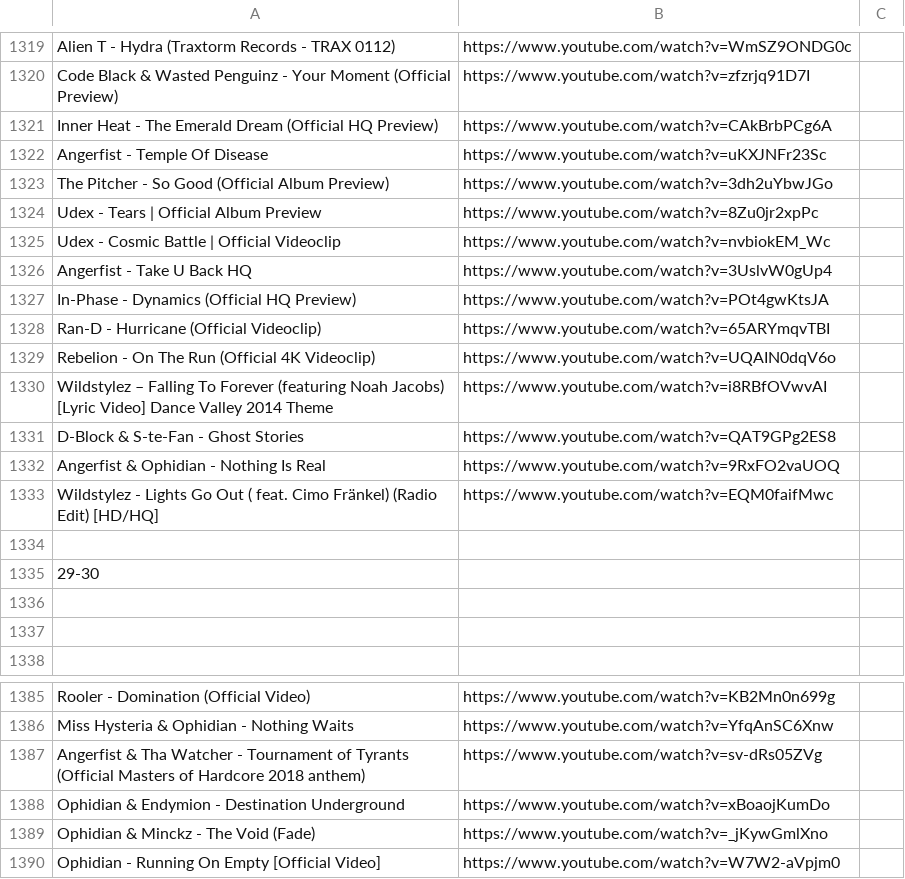
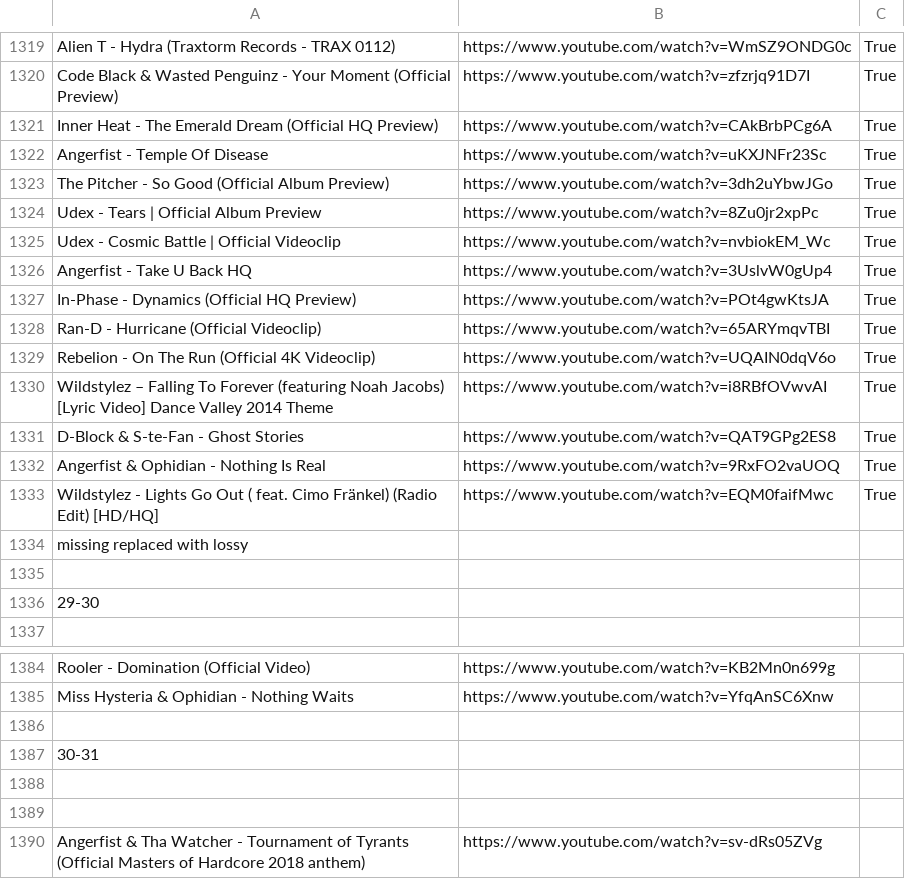
Before and after one commit to kusti420/BestSongsOfAllTime, a CSV file: CSV/downloaded_playlist.csv, drawn as a sheet; only a part is shown, gaps mark what is left out; the shorter side is filled out with more unchanged rows; removed rows and columns are numbered as before the commit, all else as after; the diff covers the shown part only; the diff names each change by its address in the sheet, - before the commit and + after, or states it on an @@ line.

```diff
--- a/CSV/downloaded_playlist.csv
+++ b/CSV/downloaded_playlist.csv
-C1319:C1333: (empty)
+C1319:C1333: True
+row 1334: missing replaced with lossy
-row 1336: (empty)
-row 1337: (empty)
+row 1386: (empty)
+row 1387: 30-31
+row 1388: (empty)
+row 1389: (empty)
```
Also changed, not shown: 40 added rows and 27 edited cells elsewhere in this file, 1 other file.
